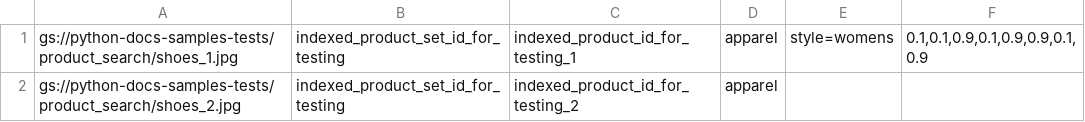
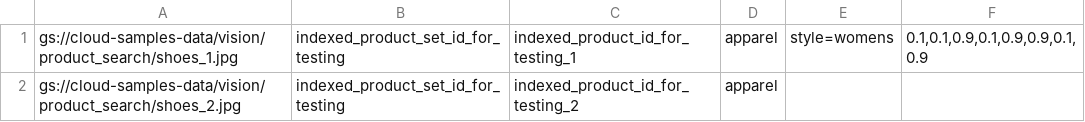
Before and after one commit to googleapis/python-vision, a CSV file: samples/snippets/product_search/resources/indexed_product_sets.csv, drawn as a sheet.

Commit message:
use shared sample data bucket [(#1874)](https://github.com/GoogleCloudPlatform/python-docs-samples/issues/1874)

```diff
--- a/samples/snippets/product_search/resources/indexed_product_sets.csv
+++ b/samples/snippets/product_search/resources/indexed_product_sets.csv
@@ -1,2 +1,2 @@
-"gs://python-docs-samples-tests/product_search/shoes_1.jpg","indexed_product_set_id_for_testing","indexed_product_id_for_testing_1","apparel","style=womens","0.1,0.1,0.9,0.1,0.9,0.9,0.1,0.9"
-"gs://python-docs-samples-tests/product_search/shoes_2.jpg","indexed_product_set_id_for_testing","indexed_product_id_for_testing_2","apparel",,
+"gs://cloud-samples-data/vision/product_search/shoes_1.jpg","indexed_product_set_id_for_testing","indexed_product_id_for_testing_1","apparel","style=womens","0.1,0.1,0.9,0.1,0.9,0.9,0.1,0.9"
+"gs://cloud-samples-data/vision/product_search/shoes_2.jpg","indexed_product_set_id_for_testing","indexed_product_id_for_testing_2","apparel",,
```
Also changed, not shown: samples/snippets/product_search/resources/product_sets.csv, 3 other files.
